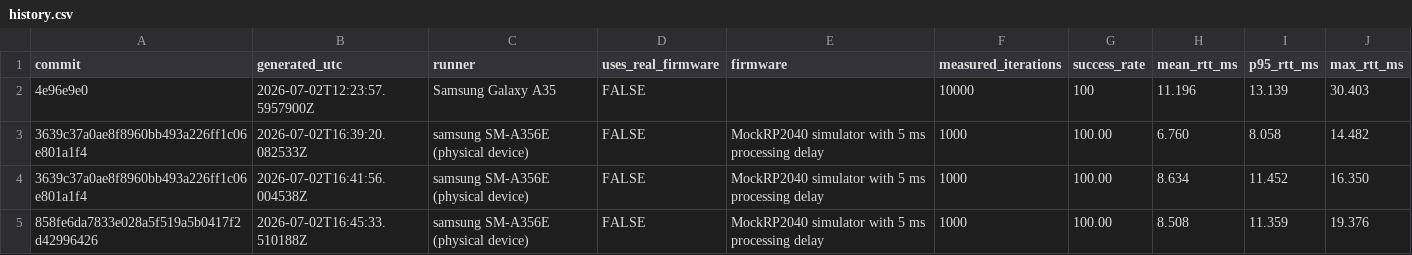
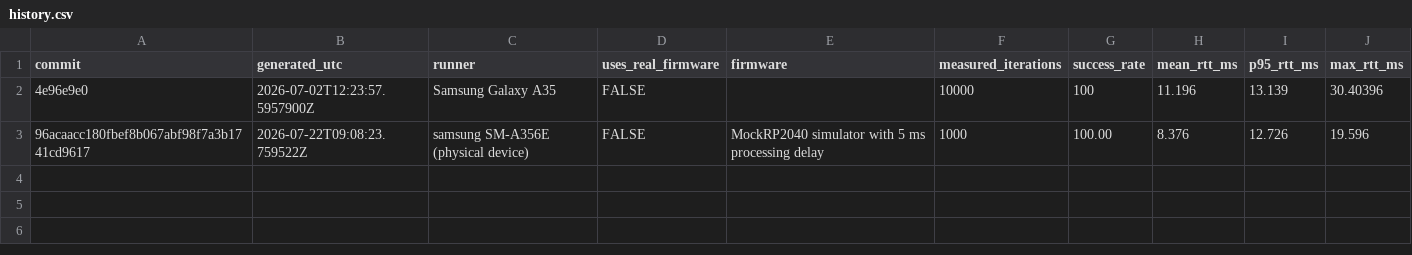
Before and after one commit to tekkura/sr-android, a CSV file: docs/benchmarks/latency/history.csv, drawn as a sheet.

Commit message:
LatencyBenchmark now parses telemetry data from firmware's incoming data packets

```diff
--- a/docs/benchmarks/latency/history.csv
+++ b/docs/benchmarks/latency/history.csv
@@ -1,5 +1,3 @@
 commit,generated_utc,runner,uses_real_firmware,firmware,measured_iterations,success_rate,mean_rtt_ms,p95_rtt_ms,max_rtt_ms
-4e96e9e0,2026-07-02T12:23:57.5957900Z,Samsung Galaxy A35,FALSE,,10000,100,11.196,13.139,30.403
-3639c37a0ae8f8960bb493a226ff1c06e801a1f4,2026-07-02T16:39:20.082533Z,samsung SM-A356E (physical device),FALSE,MockRP2040 simulator with 5 ms processing delay,1000,100.00,6.760,8.058,14.482
-3639c37a0ae8f8960bb493a226ff1c06e801a1f4,2026-07-02T16:41:56.004538Z,samsung SM-A356E (physical device),FALSE,MockRP2040 simulator with 5 ms processing delay,1000,100.00,8.634,11.452,16.350
-858fe6da7833e028a5f519a5b0417f2d42996426,2026-07-02T16:45:33.510188Z,samsung SM-A356E (physical device),FALSE,MockRP2040 simulator with 5 ms processing delay,1000,100.00,8.508,11.359,19.376
+4e96e9e0,2026-07-02T12:23:57.5957900Z,Samsung Galaxy A35,FALSE,,10000,100,11.196,13.139,30.40396
+96acaacc180fbef8b067abf98f7a3b1741cd9617,2026-07-22T09:08:23.759522Z,samsung SM-A356E (physical device),FALSE,MockRP2040 simulator with 5 ms processing delay,1000,100.00,8.376,12.726,19.596
```
Also changed, not shown: 11 other files.
